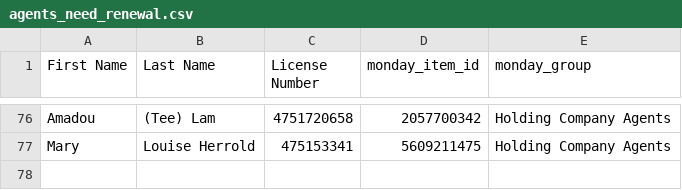
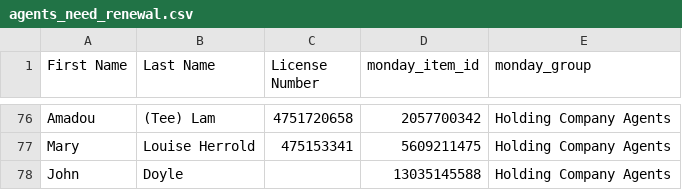
Before and after one commit to delfinparis/hc-agent-renewal-project, a CSV file: agents_need_renewal.csv, drawn as a sheet; only a part is shown, gaps mark what is left out.

```diff
--- a/agents_need_renewal.csv
+++ b/agents_need_renewal.csv
@@ -77 +77,2 @@ Amadou,(Tee) Lam,4751720658,2057700342,Holding Company Agents
 Mary,Louise Herrold,475153341,5609211475,Holding Company Agents
+John,Doyle,,13035145588,Holding Company Agents
```
Also changed, not shown: 1 other file.
